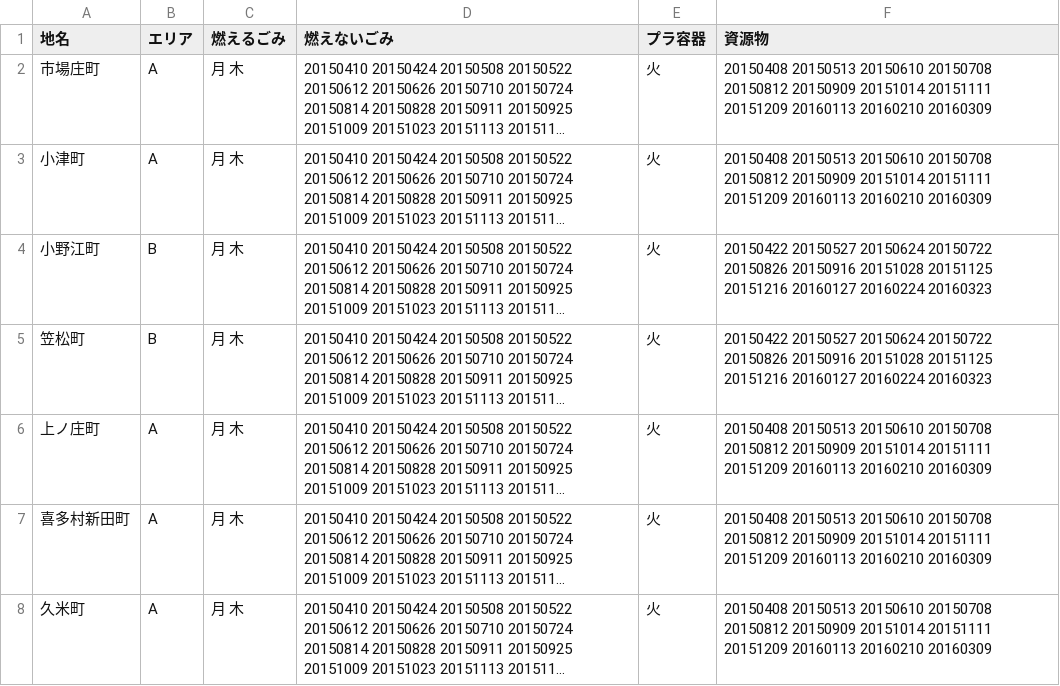
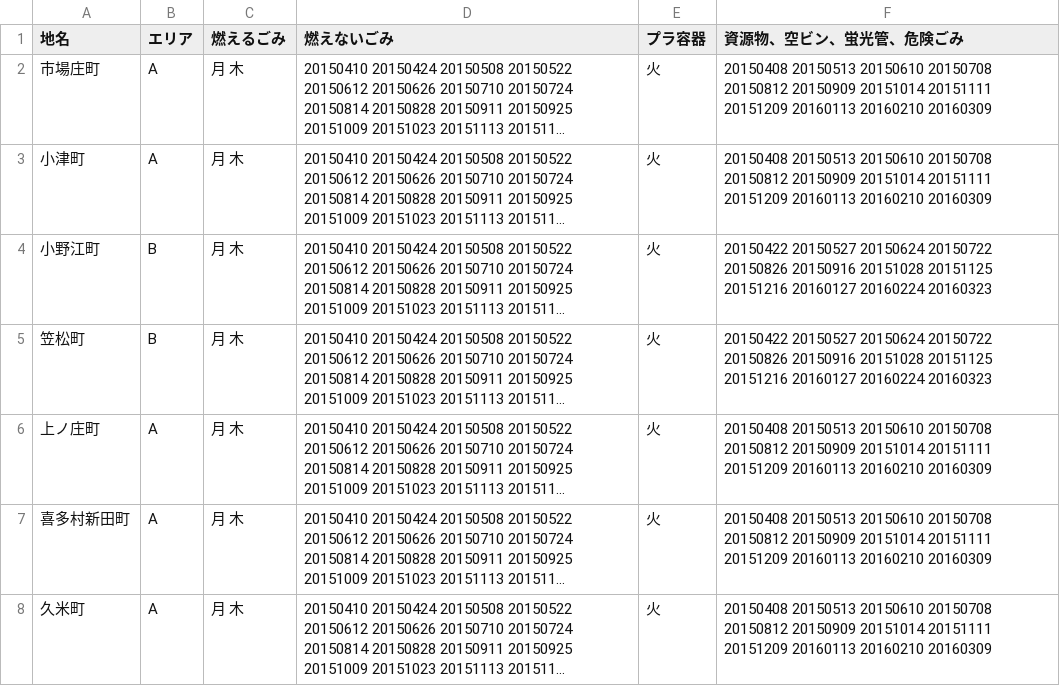
Before and after one commit to seisou02/5374, a CSV file: data/area_days.csv, drawn as a sheet; only a part is shown; long unchanged cells end in …; the diff names each change by its address in the sheet, - before the commit and + after, or states it on an @@ line.

Commit message:
Update area_days.csv

```diff
--- a/data/area_days.csv
+++ b/data/area_days.csv
-F1: 資源物
+F1: 資源物、空ビン、蛍光管、危険ごみ
```
